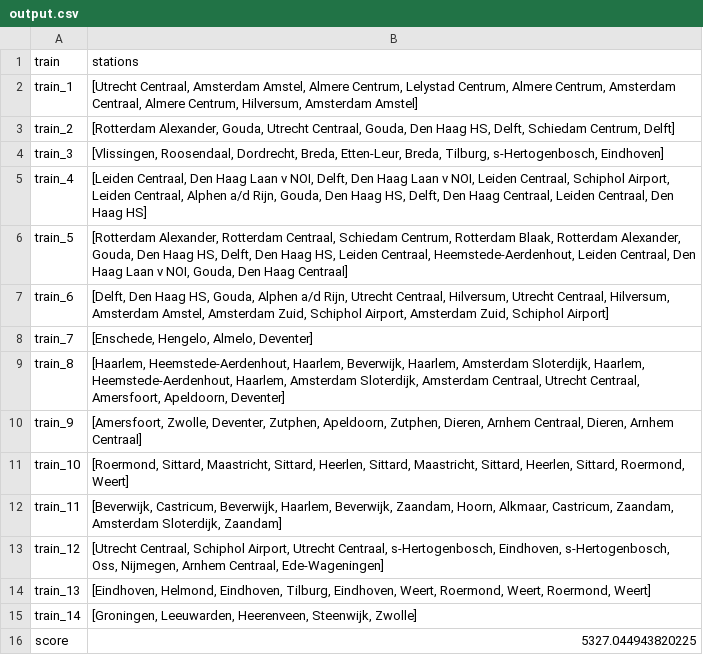
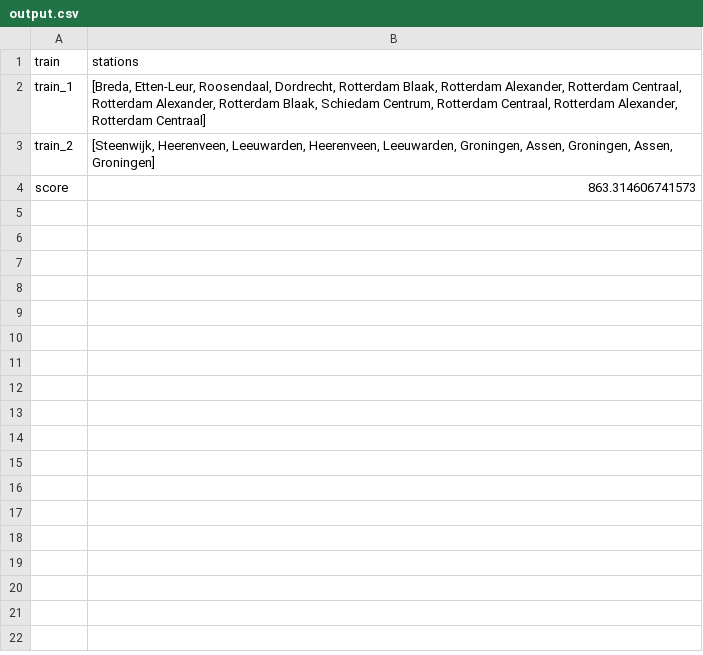
Before and after one commit to Sebastiaanvdeursen/Team-Trein, a CSV file: output.csv, drawn as a sheet.

```diff
--- a/output.csv
+++ b/output.csv
@@ -1,16 +1,4 @@
 train,stations
-train_1,"[Utrecht Centraal, Amsterdam Amstel, Almere Centrum, Lelystad Centrum, Almere Centrum, Amsterdam Centraal, Almere Centrum, Hilversum, Amsterdam Amstel]"
-train_2,"[Rotterdam Alexander, Gouda, Utrecht Centraal, Gouda, Den Haag HS, Delft, Schiedam Centrum, Delft]"
-train_3,"[Vlissingen, Roosendaal, Dordrecht, Breda, Etten-Leur, Breda, Tilburg, s-Hertogenbosch, Eindhoven]"
-train_4,"[Leiden Centraal, Den Haag Laan v NOI, Delft, Den Haag Laan v NOI, Leiden Centraal, Schiphol Airport, Leiden Centraal, Alphen a/d Rijn, Gouda, Den Haag HS, Delft, Den Haag Centraal, Leiden Centraal, Den Haag HS]"
-train_5,"[Rotterdam Alexander, Rotterdam Centraal, Schiedam Centrum, Rotterdam Blaak, Rotterdam Alexander, Gouda, Den Haag HS, Delft, Den Haag HS, Leiden Centraal, Heemstede-Aerdenhout, Leiden Centraal, Den Haag Laan v NOI, Gouda, Den Haag Centraal]"
-train_6,"[Delft, Den Haag HS, Gouda, Alphen a/d Rijn, Utrecht Centraal, Hilversum, Utrecht Centraal, Hilversum, Amsterdam Amstel, Amsterdam Zuid, Schiphol Airport, Amsterdam Zuid, Schiphol Airport]"
-train_7,"[Enschede, Hengelo, Almelo, Deventer]"
-train_8,"[Haarlem, Heemstede-Aerdenhout, Haarlem, Beverwijk, Haarlem, Amsterdam Sloterdijk, Haarlem, Heemstede-Aerdenhout, Haarlem, Amsterdam Sloterdijk, Amsterdam Centraal, Utrecht Centraal, Amersfoort, Apeldoorn, Deventer]"
-train_9,"[Amersfoort, Zwolle, Deventer, Zutphen, Apeldoorn, Zutphen, Dieren, Arnhem Centraal, Dieren, Arnhem Centraal]"
-train_10,"[Roermond, Sittard, Maastricht, Sittard, Heerlen, Sittard, Maastricht, Sittard, Heerlen, Sittard, Roermond, Weert]"
-train_11,"[Beverwijk, Castricum, Beverwijk, Haarlem, Beverwijk, Zaandam, Hoorn, Alkmaar, Castricum, Zaandam, Amsterdam Sloterdijk, Zaandam]"
-train_12,"[Utrecht Centraal, Schiphol Airport, Utrecht Centraal, s-Hertogenbosch, Eindhoven, s-Hertogenbosch, Oss, Nijmegen, Arnhem Centraal, Ede-Wageningen]"
-train_13,"[Eindhoven, Helmond, Eindhoven, Tilburg, Eindhoven, Weert, Roermond, Weert, Roermond, Weert]"
-train_14,"[Groningen, Leeuwarden, Heerenveen, Steenwijk, Zwolle]"
-score,5327.044943820225
+train_1,"[Breda, Etten-Leur, Roosendaal, Dordrecht, Rotterdam Blaak, Rotterdam Alexander, Rotterdam Centraal, Rotterdam Alexander, Rotterdam Blaak, Schiedam Centrum, Rotterdam Centraal, Rotterdam Alexander, Rotterdam Centraal]"
+train_2,"[Steenwijk, Heerenveen, Leeuwarden, Heerenveen, Leeuwarden, Groningen, Assen, Groningen, Assen, Groningen]"
+score,863.314606741573
```
Also changed, not shown: 13 other files.
